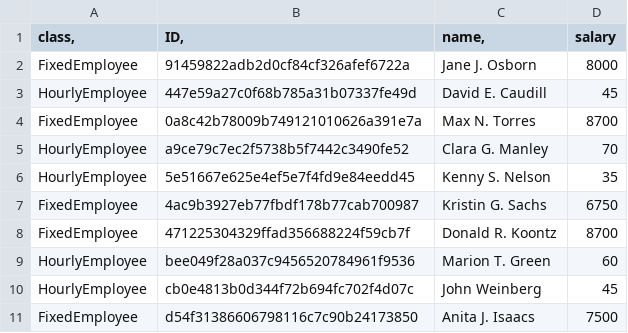
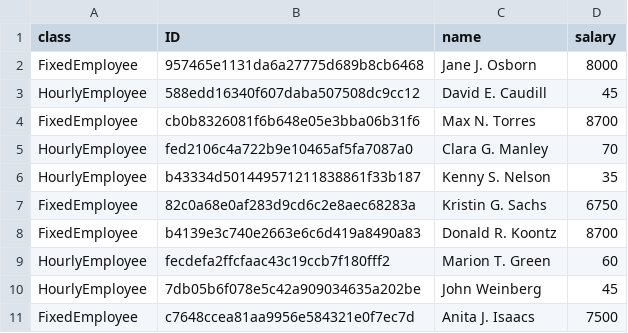
Before and after one commit to Nadin-a/rubyTasks, a CSV file: taskOOP/file.csv, drawn as a sheet.

```diff
--- a/taskOOP/file.csv
+++ b/taskOOP/file.csv
@@ -1,11 +1,11 @@
-class,|ID,|name,|salary
-FixedEmployee|91459822adb2d0cf84cf326afef6722a|Jane J. Osborn|8000
-HourlyEmployee|447e59a27c0f68b785a31b07337fe49d|David E. Caudill|45
-FixedEmployee|0a8c42b78009b749121010626a391e7a|Max N. Torres|8700
-HourlyEmployee|a9ce79c7ec2f5738b5f7442c3490fe52|Clara G. Manley|70
-HourlyEmployee|5e51667e625e4ef5e7f4fd9e84eedd45|Kenny S. Nelson|35
-FixedEmployee|4ac9b3927eb77fbdf178b77cab700987|Kristin G. Sachs|6750
-FixedEmployee|471225304329ffad356688224f59cb7f|Donald R. Koontz|8700
-HourlyEmployee|bee049f28a037c9456520784961f9536|Marion T. Green|60
-HourlyEmployee|cb0e4813b0d344f72b694fc702f4d07c|John Weinberg|45
-FixedEmployee|d54f31386606798116c7c90b24173850|Anita J. Isaacs|7500
+class|ID|name|salary
+FixedEmployee|957465e1131da6a27775d689b8cb6468|Jane J. Osborn|8000
+HourlyEmployee|588edd16340f607daba507508dc9cc12|David E. Caudill|45
+FixedEmployee|cb0b8326081f6b648e05e3bba06b31f6|Max N. Torres|8700
+HourlyEmployee|fed2106c4a722b9e10465af5fa7087a0|Clara G. Manley|70
+HourlyEmployee|b43334d501449571211838861f33b187|Kenny S. Nelson|35
+FixedEmployee|82c0a68e0af283d9cd6c2e8aec68283a|Kristin G. Sachs|6750
+FixedEmployee|b4139e3c740e2663e6c6d419a8490a83|Donald R. Koontz|8700
+HourlyEmployee|fecdefa2ffcfaac43c19ccb7f180fff2|Marion T. Green|60
+HourlyEmployee|7db05b6f078e5c42a909034635a202be|John Weinberg|45
+FixedEmployee|c7648ccea81aa9956e584321e0f7ec7d|Anita J. Isaacs|7500
```
Also changed, not shown: 5 other files.
